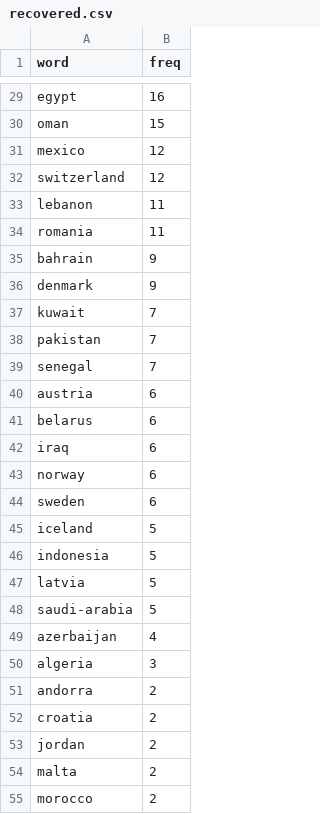
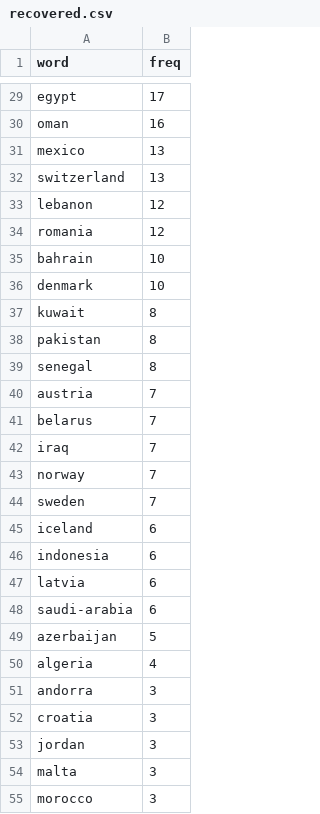
Before and after one commit to ravi-prakash1907/A-tracking-of-COVID-19, a CSV file: COVID-19/Notebooks/word-lists/DFs/recovered.csv, drawn as a sheet; only a part is shown, gaps mark what is left out; the diff covers the shown part only; the diff names each change by its address in the sheet, - before the commit and + after, or states it on an @@ line.

```diff
--- a/COVID-19/Notebooks/word-lists/DFs/recovered.csv
+++ b/COVID-19/Notebooks/word-lists/DFs/recovered.csv
-B29 (freq): 16
+B29 (freq): 17
-B30 (freq): 15
+B30 (freq): 16
-B31:B32 (freq): 12
+B31:B32 (freq): 13
-B33:B34 (freq): 11
+B33:B34 (freq): 12
-B35:B36 (freq): 9
+B35:B36 (freq): 10
-B37:B39 (freq): 7
+B37:B39 (freq): 8
-B40:B44 (freq): 6
+B40:B44 (freq): 7
-B45:B48 (freq): 5
+B45:B48 (freq): 6
-B49 (freq): 4
+B49 (freq): 5
-B50 (freq): 3
+B50 (freq): 4
-B51:B55 (freq): 2
+B51:B55 (freq): 3
```
Also changed, not shown: 9 added rows, 7 removed rows and 26 edited cells elsewhere in this file, COVID-19/Notebooks/word-lists/DFs/confirmed.csv, COVID-19/Notebooks/word-lists/DFs/deaths.csv.
